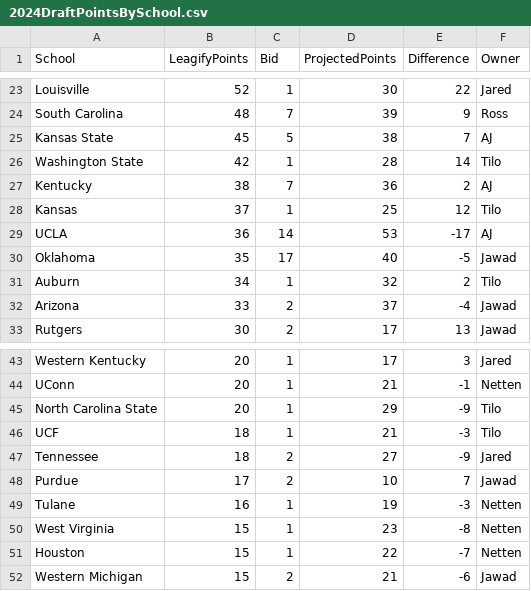
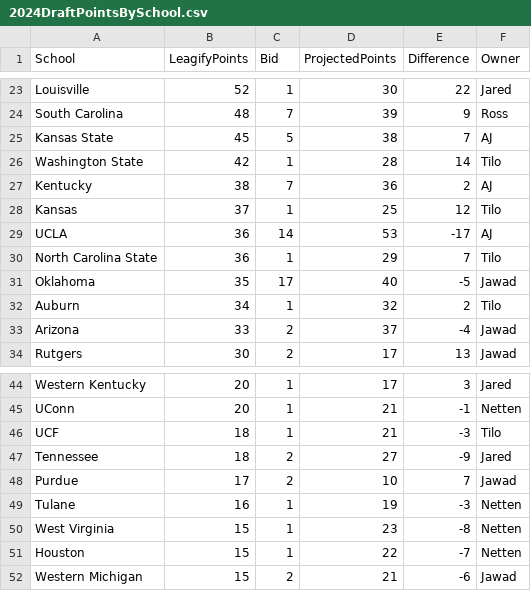
Before and after one commit to zo0o0ot/draft-scorer-nfl, a CSV file: leagify-result-stats/2024/2024DraftPointsBySchool.csv, drawn as a sheet; only a part is shown, gaps mark what is left out.

Commit message:
Pick 190! Cyber Tilo pulls out of last place!

```diff
--- a/leagify-result-stats/2024/2024DraftPointsBySchool.csv
+++ b/leagify-result-stats/2024/2024DraftPointsBySchool.csv
@@ -29,2 +29,3 @@ Kansas,37,1,25,12,Tilo
 UCLA,36,14,53,-17,AJ
+North Carolina State,36,1,29,7,Tilo
 Oklahoma,35,17,40,-5,Jawad
@@ -44,3 +45,2 @@ Western Kentucky,20,1,17,3,Jared
 UConn,20,1,21,-1,Netten
-North Carolina State,20,1,29,-9,Tilo
 UCF,18,1,21,-3,Tilo
```
Also changed, not shown: leagify-result-stats/2024/2024LeagifySchoolStats.csv, 4 other files.
